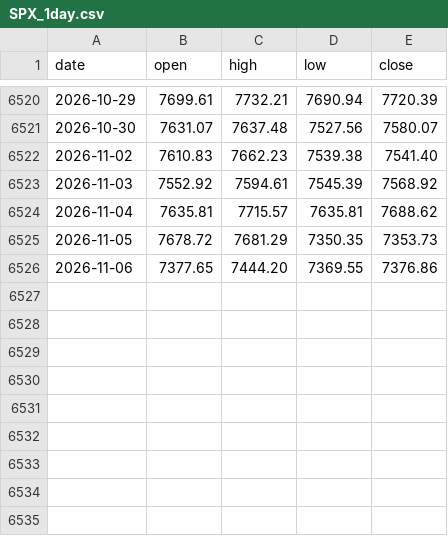
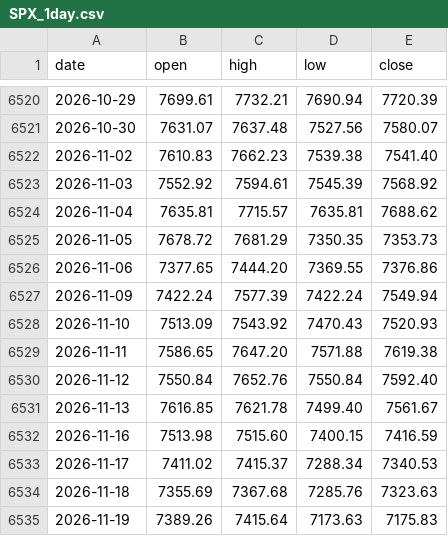
Before and after one commit to augustang/spx-dash, a CSV file: data/SPX_1day.csv, drawn as a sheet; only a part is shown, gaps mark what is left out; the diff names each change by its address in the sheet, - before the commit and + after, or states it on an @@ line.

```diff
--- a/data/SPX_1day.csv
+++ b/data/SPX_1day.csv
+row 6527: 2026-11-09 | 7422.24 | 7577.39 | 7422.24 | 7549.94
+row 6528: 2026-11-10 | 7513.09 | 7543.92 | 7470.43 | 7520.93
+row 6529: 2026-11-11 | 7586.65 | 7647.20 | 7571.88 | 7619.38
+row 6530: 2026-11-12 | 7550.84 | 7652.76 | 7550.84 | 7592.40
+row 6531: 2026-11-13 | 7616.85 | 7621.78 | 7499.40 | 7561.67
+row 6532: 2026-11-16 | 7513.98 | 7515.60 | 7400.15 | 7416.59
+row 6533: 2026-11-17 | 7411.02 | 7415.37 | 7288.34 | 7340.53
+row 6534: 2026-11-18 | 7355.69 | 7367.68 | 7285.76 | 7323.63
+row 6535: 2026-11-19 | 7389.26 | 7415.64 | 7173.63 | 7175.83
```
Also changed, not shown: 1 other file.
